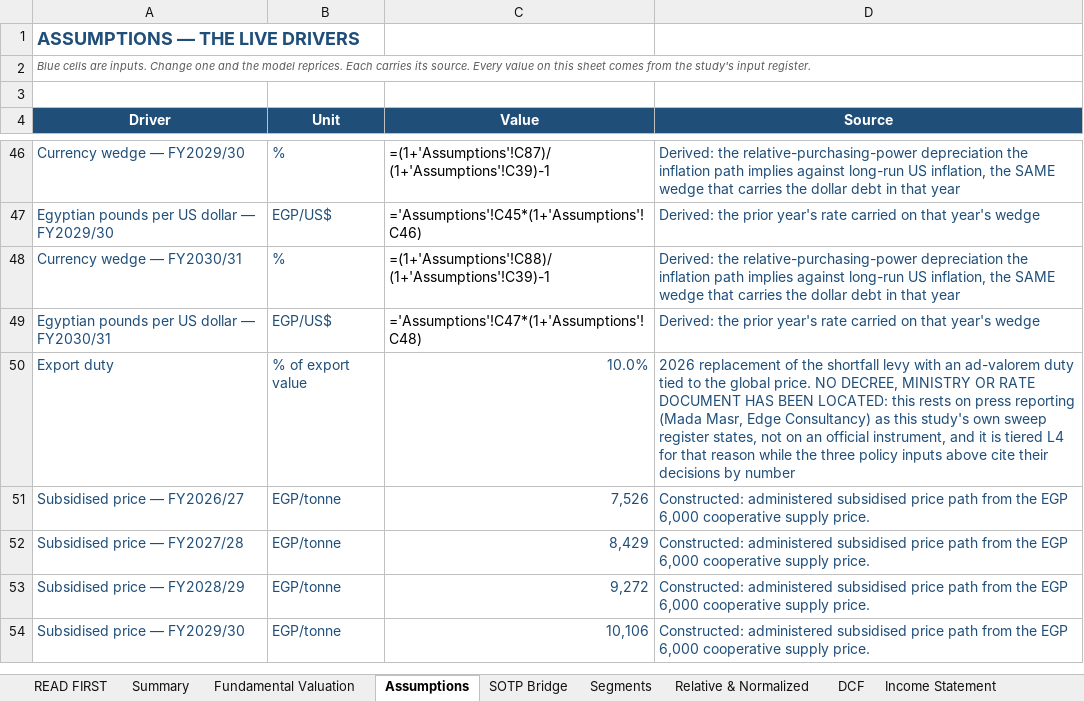
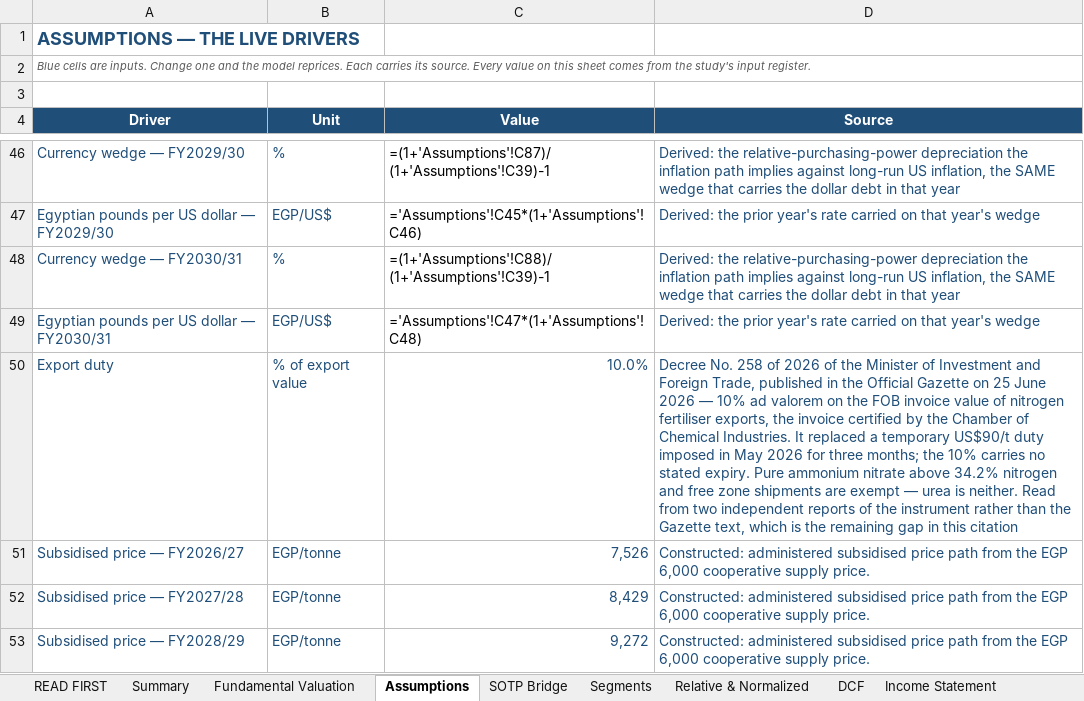
Before and after one commit to sherifomarsaleh/testahil, an Excel workbook: engine/egch_study/EGCH_Valuation_Model_05092026.xlsx, sheet Assumptions, drawn as a sheet; only a part is shown, gaps mark what is left out; the shorter side is filled out with more unchanged rows; values as stored, in another font and other column widths than the file's, no borders; formulas without a stored value are shown as written; the diff names each change by its address in the sheet, - before the commit and + after, or states it on an @@ line.

```diff
--- a/engine/egch_study/EGCH_Valuation_Model_05092026.xlsx (sheet Assumptions)
+++ b/engine/egch_study/EGCH_Valuation_Model_05092026.xlsx (sheet Assumptions)
-D50 (Source): 2026 replacement of the shortfall levy with an ad-valorem duty tied to the global price. NO DECREE, MINISTRY OR RATE DOCUMENT HAS BEEN LOCATED: this rests on press reporting (Mada Masr, Edge Consultancy) as this study's own sweep register states, not on an official instrument, and it is tiered L4 for that reason while the three policy inputs above cite their decisions by number
+D50 (Source): Decree No. 258 of 2026 of the Minister of Investment and Foreign Trade, published in the Official Gazette on 25 June 2026 — 10% ad valorem on the FOB invoice value of nitrogen fertiliser exports, the invoice certified by the Chamber of Chemical Industries. It replaced a temporary US$90/t duty imposed in May 2026 for three months; the 10% carries no stated expiry. Pure ammonium nitrate above 34.2% nitrogen and free zone shipments are exempt — urea is neither. Read from two independent reports of the instrument rather than the Gazette text, which is the remaining gap in this citation
```
Also changed, not shown: sheet Sensitivity, 8 other files.
